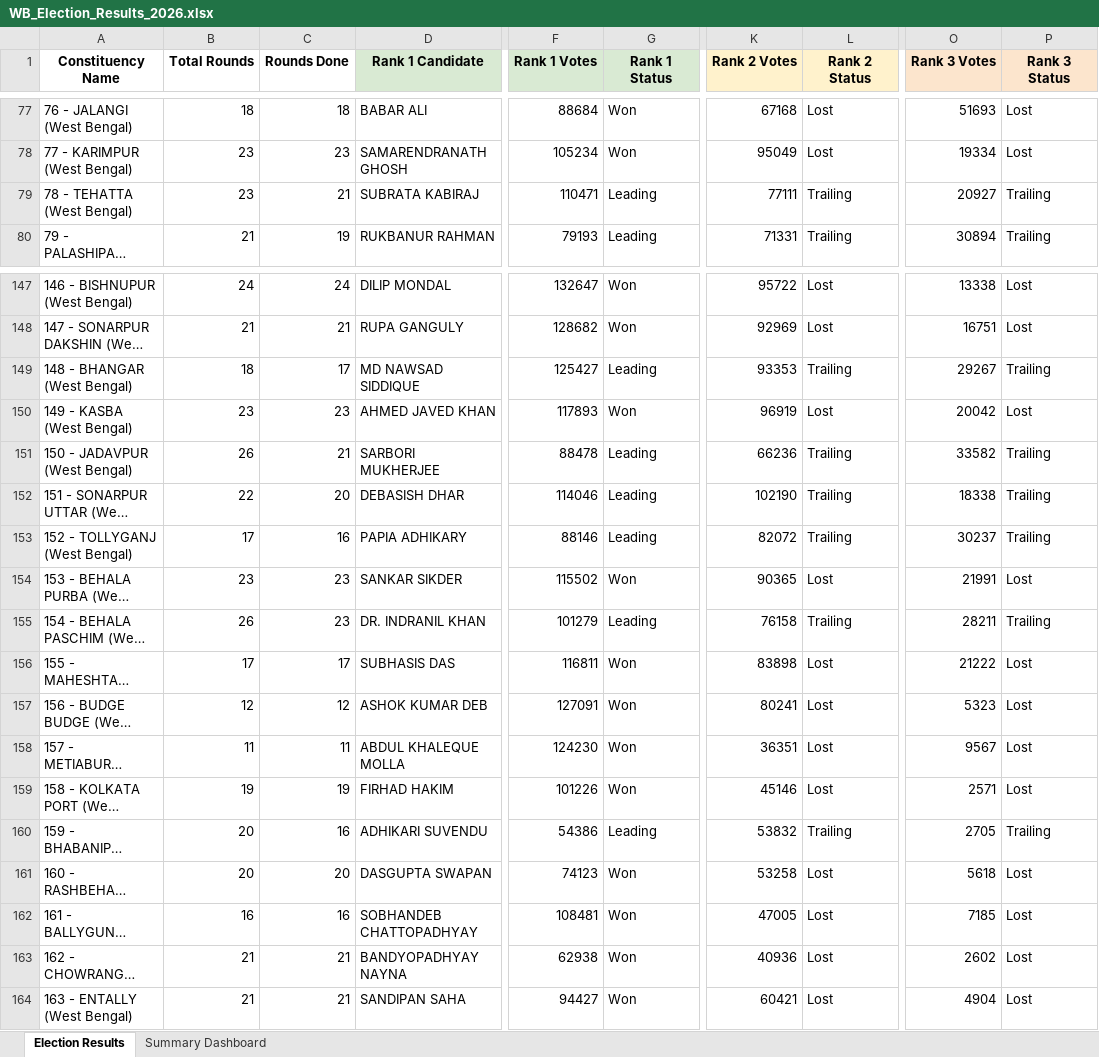
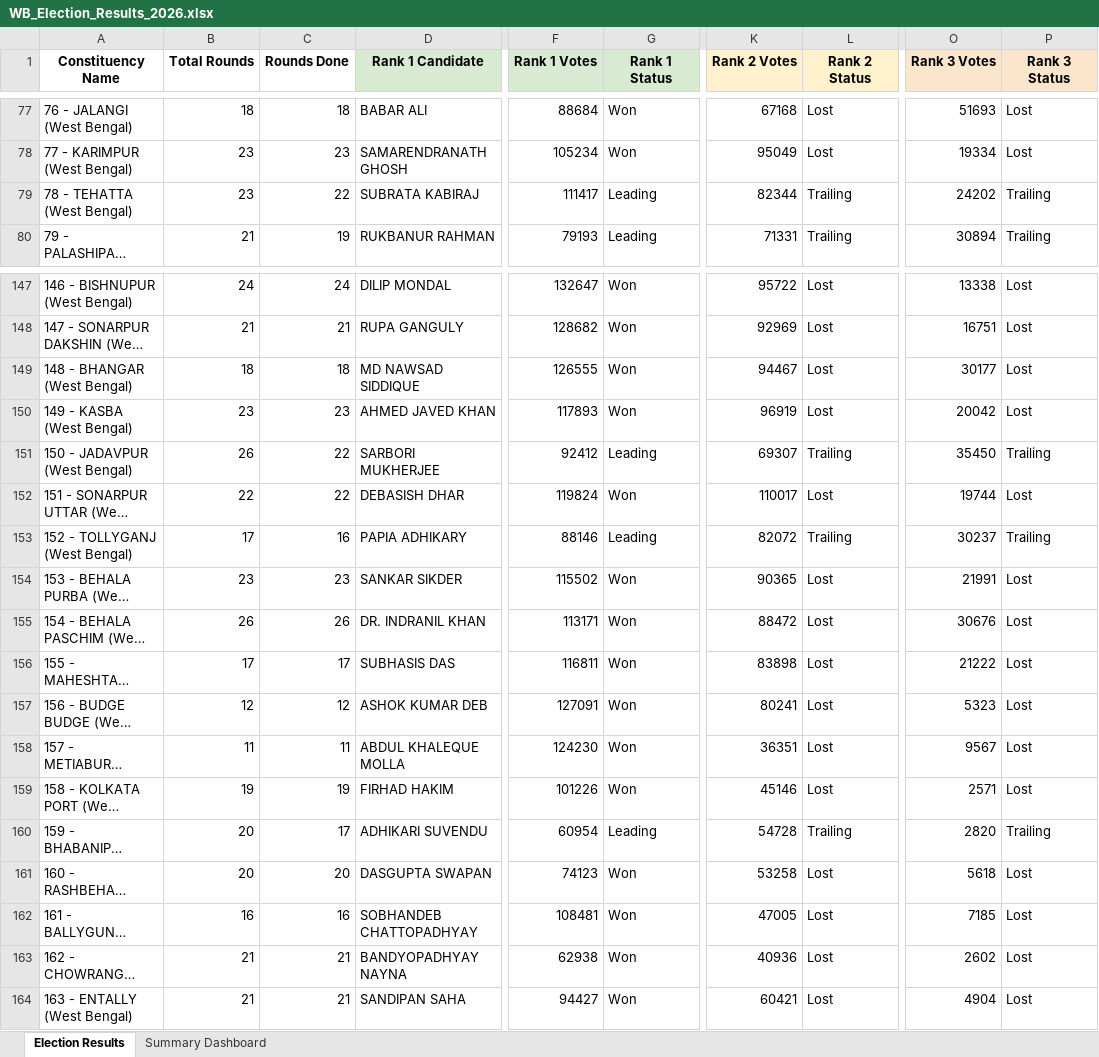
Before and after one commit to helloworld3003/WB_Assembly_Elections_2026_Analysis, an Excel workbook: WB_Election_Results_2026.xlsx, sheet Election Results, drawn as a sheet; only a part is shown, gaps mark what is left out; long unchanged cells end in …; values as stored, in another font and other column widths than the file's, no borders; conditional formats not drawn; the diff covers the shown part only; the diff names each change by its address in the sheet, - before the commit and + after, or states it on an @@ line.

```diff
--- a/WB_Election_Results_2026.xlsx (sheet Election Results)
+++ b/WB_Election_Results_2026.xlsx (sheet Election Results)
-C79 (Rounds Done): 21
+C79 (Rounds Done): 22
-F79 (Rank 1 Votes): 110471
+F79 (Rank 1 Votes): 111417
-K79 (Rank 2 Votes): 77111
+K79 (Rank 2 Votes): 82344
-O79 (Rank 3 Votes): 20927
+O79 (Rank 3 Votes): 24202
-C149 (Rounds Done): 17
+C149 (Rounds Done): 18
-F149 (Rank 1 Votes): 125427
+F149 (Rank 1 Votes): 126555
-G149 (Rank 1 Status): Leading
+G149 (Rank 1 Status): Won
-K149 (Rank 2 Votes): 93353
+K149 (Rank 2 Votes): 94467
-L149 (Rank 2 Status): Trailing
+L149 (Rank 2 Status): Lost
-O149 (Rank 3 Votes): 29267
+O149 (Rank 3 Votes): 30177
-P149 (Rank 3 Status): Trailing
+P149 (Rank 3 Status): Lost
-C151 (Rounds Done): 21
+C151 (Rounds Done): 22
-F151 (Rank 1 Votes): 88478
+F151 (Rank 1 Votes): 92412
-K151 (Rank 2 Votes): 66236
+K151 (Rank 2 Votes): 69307
-O151 (Rank 3 Votes): 33582
+O151 (Rank 3 Votes): 35450
-C152 (Rounds Done): 20
+C152 (Rounds Done): 22
-F152 (Rank 1 Votes): 114046
+F152 (Rank 1 Votes): 119824
-G152 (Rank 1 Status): Leading
+G152 (Rank 1 Status): Won
-K152 (Rank 2 Votes): 102190
+K152 (Rank 2 Votes): 110017
-L152 (Rank 2 Status): Trailing
+L152 (Rank 2 Status): Lost
-O152 (Rank 3 Votes): 18338
+O152 (Rank 3 Votes): 19744
-P152 (Rank 3 Status): Trailing
+P152 (Rank 3 Status): Lost
-C155 (Rounds Done): 23
+C155 (Rounds Done): 26
-F155 (Rank 1 Votes): 101279
+F155 (Rank 1 Votes): 113171
-G155 (Rank 1 Status): Leading
+G155 (Rank 1 Status): Won
-K155 (Rank 2 Votes): 76158
+K155 (Rank 2 Votes): 88472
-L155 (Rank 2 Status): Trailing
+L155 (Rank 2 Status): Lost
-O155 (Rank 3 Votes): 28211
+O155 (Rank 3 Votes): 30676
-P155 (Rank 3 Status): Trailing
+P155 (Rank 3 Status): Lost
-C160 (Rounds Done): 16
+C160 (Rounds Done): 17
-F160 (Rank 1 Votes): 54386
+F160 (Rank 1 Votes): 60954
-K160 (Rank 2 Votes): 53832
+K160 (Rank 2 Votes): 54728
-O160 (Rank 3 Votes): 2705
+O160 (Rank 3 Votes): 2820
```
Also changed, not shown: 206 edited cells elsewhere in this sheet, 12 other files.
